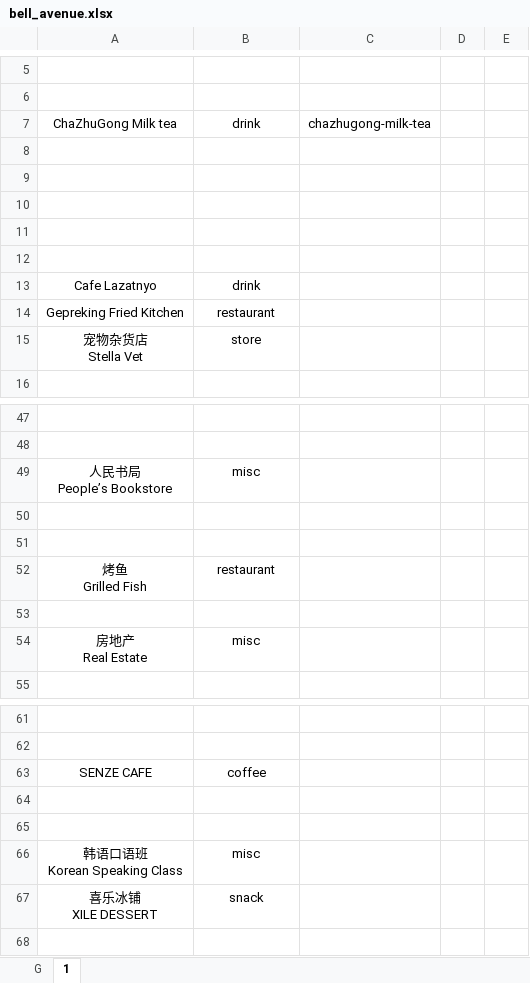
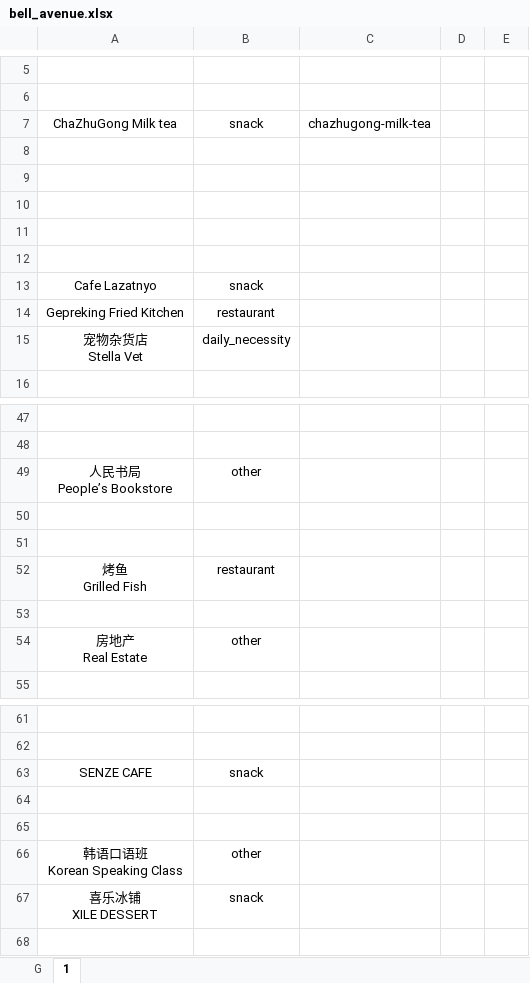
Before and after one commit to Fovir-GitHub/xmum-map, an Excel workbook: src/data/bell_avenue.xlsx, sheet 1, drawn as a sheet; only a part is shown, gaps mark what is left out; values as stored, in another font and other column widths than the file's, no borders; the diff names each change by its address in the sheet, - before the commit and + after, or states it on an @@ line.

```diff
--- a/src/data/bell_avenue.xlsx (sheet 1)
+++ b/src/data/bell_avenue.xlsx (sheet 1)
-B7: drink
+B7: snack
-B13: drink
+B13: snack
-B15: store
+B15: daily_necessity
-B49: misc
+B49: other
-B54: misc
+B54: other
-B63: coffee
+B63: snack
-B66: misc
+B66: other
```
Also changed, not shown: sheet G, src/data/bell_suite.xlsx.
